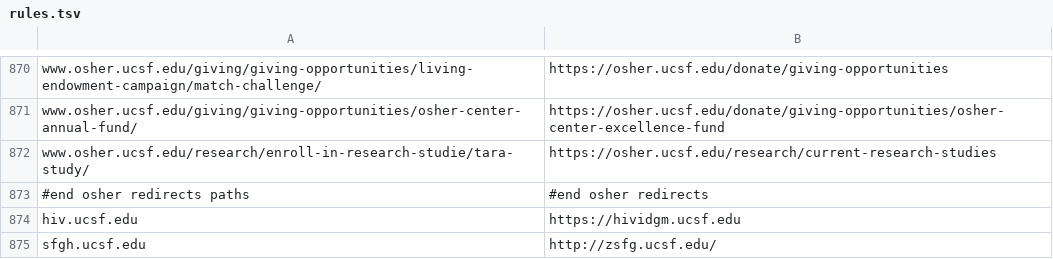
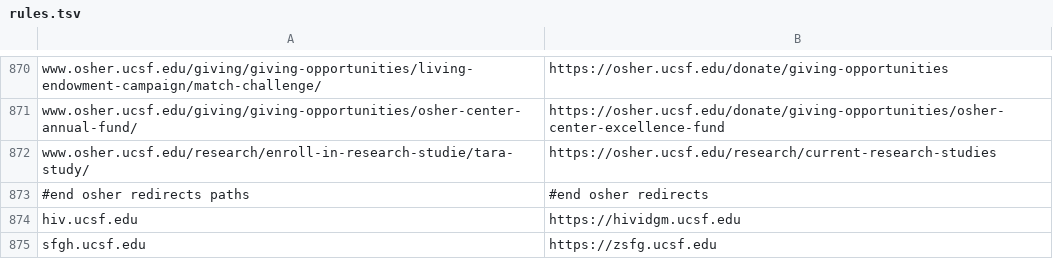
Before and after one commit to ucsf-web-services/redirect-service, a TSV file: rules.tsv, drawn as a sheet; only a part is shown, gaps mark what is left out.

Commit message:
Most sites should be https now, also no need to trailing slash.

```diff
--- a/rules.tsv
+++ b/rules.tsv
@@ -874,2 +874,2 @@ www.osher.ucsf.edu/research/enroll-in-research-studie/tara-study/	https://osher.
 hiv.ucsf.edu	https://hividgm.ucsf.edu
-sfgh.ucsf.edu	http://zsfg.ucsf.edu/
+sfgh.ucsf.edu	https://zsfg.ucsf.edu
```
